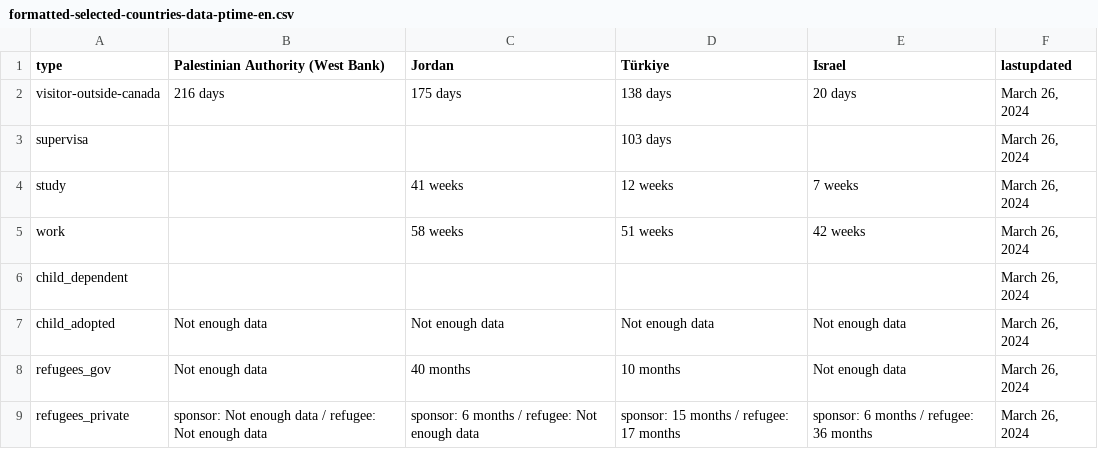
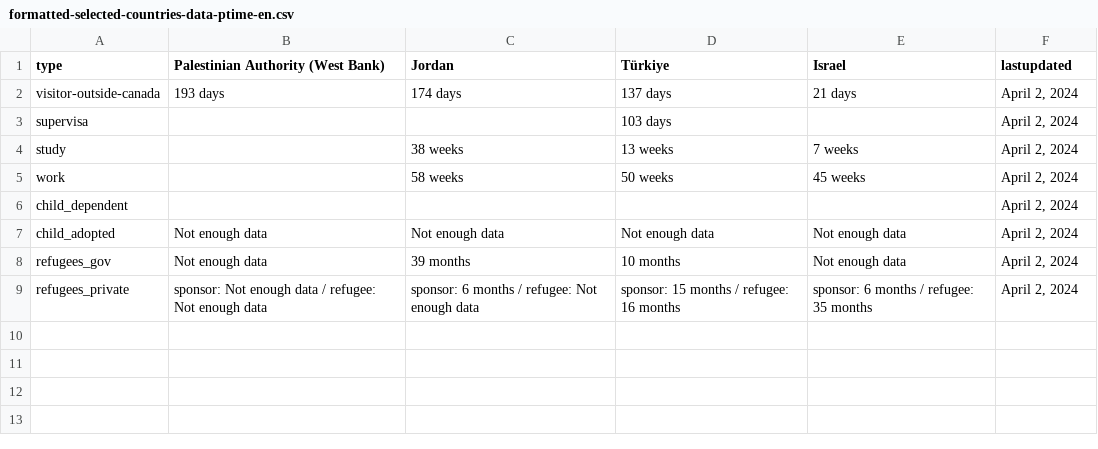
Before and after one commit to suhaibmujahid/cic-processing-times, a CSV file: formatted-selected-countries-data-ptime-en.csv, drawn as a sheet.

Commit message:
Flat: latest data (2024-04-03T00:21:26.834Z) {   "date": "2024-04-03T00:21:26.834Z",   "files": [     {       "name": "data-ptime-en.csv",       "deltaBytes": 58,       "source": "https://www.canada.ca/content/dam/ircc/documents/json/data-ptime-en.json"     },     {       "name": "data-ptime-en.json",       "deltaBytes": 61,       "source": "https://www.canada.ca/content/dam/ircc/documents/json/data-ptime-en.json"     },     {       "name": "formatted-data-ptime-en.csv",       "deltaBytes": -26,       "source": "https://www.canada.ca/content/dam/ircc/documents/json/data-ptime-en.json"     },     {       "name": "formatted-selected-countries-data-ptime-en.csv",       "deltaBytes": -8,       "source": "https://www.canada.ca/content/dam/ircc/documents/json/data-ptime-en.json"     },     {       "name": "data-ptime-non-country-en.csv",       "deltaBytes": -3,       "source": "https://www.canada.ca/content/dam/ircc/documents/json/data-ptime-non-country-en.json"     },     {       "name": "data-ptime-non-country-en.json",       "deltaBytes": 0,       "source": "https://www.canada.ca/content/dam/ircc/documents/json/data-ptime-non-country-en.json"     }   ] }

```diff
--- a/formatted-selected-countries-data-ptime-en.csv
+++ b/formatted-selected-countries-data-ptime-en.csv
@@ -1,9 +1,9 @@
 type,Palestinian Authority (West Bank),Jordan,Türkiye,Israel,lastupdated
-visitor-outside-canada,216 days,175 days,138 days,20 days,"March 26, 2024"
-supervisa,,,103 days,,"March 26, 2024"
-study,,41 weeks,12 weeks,7 weeks,"March 26, 2024"
-work,,58 weeks,51 weeks,42 weeks,"March 26, 2024"
-child_dependent,,,,,"March 26, 2024"
-child_adopted,Not enough data,Not enough data,Not enough data,Not enough data,"March 26, 2024"
-refugees_gov,Not enough data,40 months,10 months,Not enough data,"March 26, 2024"
-refugees_private,sponsor: Not enough data / refugee: Not enough data,sponsor: 6 months / refugee: Not enough data,sponsor: 15 months / refugee: 17 months,sponsor: 6 months / refugee: 36 months,"March 26, 2024"
+visitor-outside-canada,193 days,174 days,137 days,21 days,"April 2, 2024"
+supervisa,,,103 days,,"April 2, 2024"
+study,,38 weeks,13 weeks,7 weeks,"April 2, 2024"
+work,,58 weeks,50 weeks,45 weeks,"April 2, 2024"
+child_dependent,,,,,"April 2, 2024"
+child_adopted,Not enough data,Not enough data,Not enough data,Not enough data,"April 2, 2024"
+refugees_gov,Not enough data,39 months,10 months,Not enough data,"April 2, 2024"
+refugees_private,sponsor: Not enough data / refugee: Not enough data,sponsor: 6 months / refugee: Not enough data,sponsor: 15 months / refugee: 16 months,sponsor: 6 months / refugee: 35 months,"April 2, 2024"
```
Also changed, not shown: data-ptime-en.csv, data-ptime-non-country-en.csv, 3 other files.
